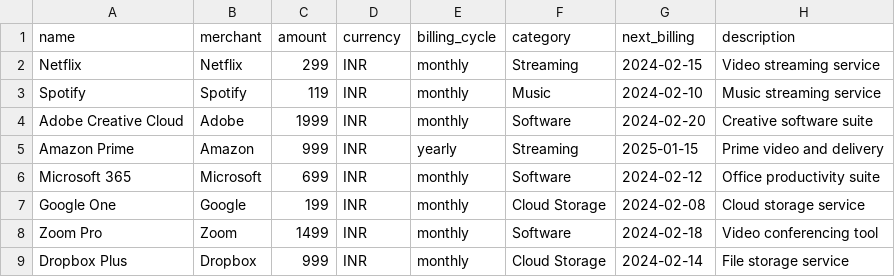
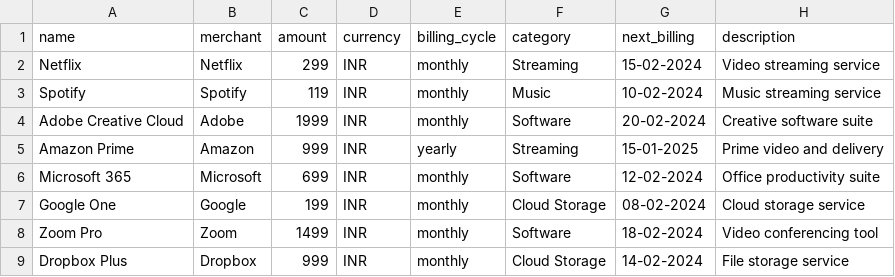
Before and after one commit to Vashist077/Hacktproject, a CSV file: sample_subscriptions.csv, drawn as a sheet.

```diff
--- a/sample_subscriptions.csv
+++ b/sample_subscriptions.csv
@@ -1,9 +1,9 @@
 name,merchant,amount,currency,billing_cycle,category,next_billing,description
-Netflix,Netflix,299,INR,monthly,Streaming,2024-02-15,Video streaming service
-Spotify,Spotify,119,INR,monthly,Music,2024-02-10,Music streaming service
-Adobe Creative Cloud,Adobe,1999,INR,monthly,Software,2024-02-20,Creative software suite
-Amazon Prime,Amazon,999,INR,yearly,Streaming,2025-01-15,Prime video and delivery
-Microsoft 365,Microsoft,699,INR,monthly,Software,2024-02-12,Office productivity suite
-Google One,Google,199,INR,monthly,Cloud Storage,2024-02-08,Cloud storage service
-Zoom Pro,Zoom,1499,INR,monthly,Software,2024-02-18,Video conferencing tool
-Dropbox Plus,Dropbox,999,INR,monthly,Cloud Storage,2024-02-14,File storage service
+Netflix,Netflix,299,INR,monthly,Streaming,15-02-2024,Video streaming service
+Spotify,Spotify,119,INR,monthly,Music,10-02-2024,Music streaming service
+Adobe Creative Cloud,Adobe,1999,INR,monthly,Software,20-02-2024,Creative software suite
+Amazon Prime,Amazon,999,INR,yearly,Streaming,15-01-2025,Prime video and delivery
+Microsoft 365,Microsoft,699,INR,monthly,Software,12-02-2024,Office productivity suite
+Google One,Google,199,INR,monthly,Cloud Storage,08-02-2024,Cloud storage service
+Zoom Pro,Zoom,1499,INR,monthly,Software,18-02-2024,Video conferencing tool
+Dropbox Plus,Dropbox,999,INR,monthly,Cloud Storage,14-02-2024,File storage service
```
Also changed, not shown: 5 other files.
